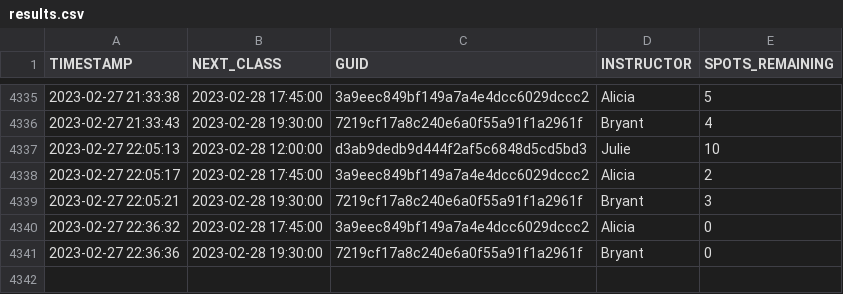
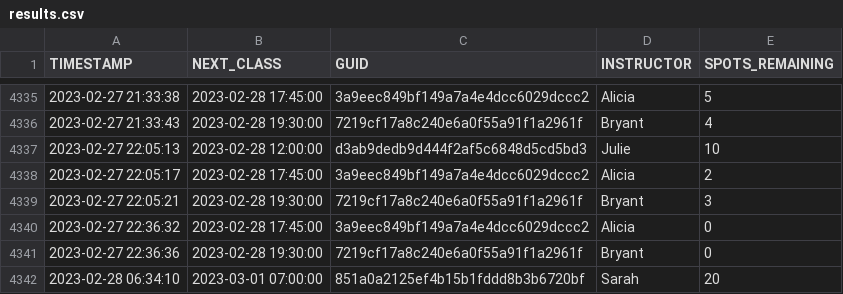
Before and after one commit to stevenlundy/actions, a CSV file: results.csv, drawn as a sheet; only a part is shown, gaps mark what is left out.

```diff
--- a/results.csv
+++ b/results.csv
@@ -4341 +4341,2 @@ TIMESTAMP,NEXT_CLASS,GUID,INSTRUCTOR,SPOTS_REMAINING
 2023-02-27 22:36:36,2023-02-28 19:30:00,7219cf17a8c240e6a0f55a91f1a2961f,Bryant,0
+2023-02-28 06:34:10,2023-03-01 07:00:00,851a0a2125ef4b15b1fddd8b3b6720bf,Sarah,20
```
Also changed, not shown: 1 other file.
